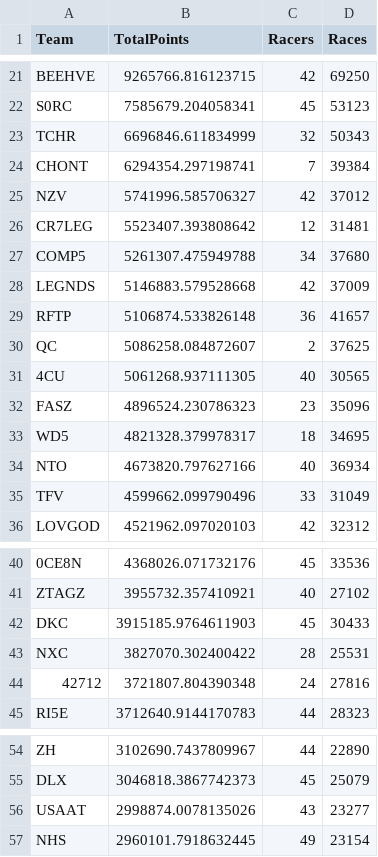
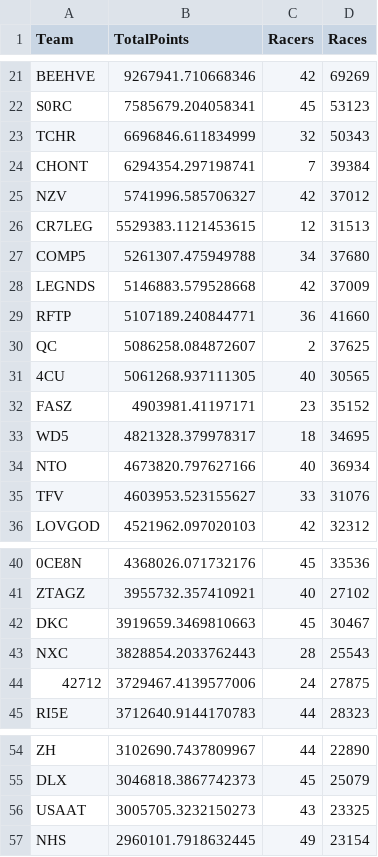
Before and after one commit to professional124/axionNTLEADERBOARDS, a CSV file: csv_archive/nitrotype_team_leaderboard_20250421.csv, drawn as a sheet; only a part is shown, gaps mark what is left out; the diff covers the shown part only; the diff names each change by its address in the sheet, - before the commit and + after, or states it on an @@ line.

```diff
--- a/csv_archive/nitrotype_team_leaderboard_20250421.csv
+++ b/csv_archive/nitrotype_team_leaderboard_20250421.csv
-B21 (TotalPoints): 9265766.816123715
+B21 (TotalPoints): 9267941.710668346
-D21 (Races): 69250
+D21 (Races): 69269
-B26 (TotalPoints): 5523407.393808642
+B26 (TotalPoints): 5529383.1121453615
-D26 (Races): 31481
+D26 (Races): 31513
-B29 (TotalPoints): 5106874.533826148
+B29 (TotalPoints): 5107189.240844771
-D29 (Races): 41657
+D29 (Races): 41660
-B32 (TotalPoints): 4896524.230786323
+B32 (TotalPoints): 4903981.41197171
-D32 (Races): 35096
+D32 (Races): 35152
-B35 (TotalPoints): 4599662.099790496
+B35 (TotalPoints): 4603953.523155627
-D35 (Races): 31049
+D35 (Races): 31076
-B42 (TotalPoints): 3915185.9764611903
+B42 (TotalPoints): 3919659.3469810663
-D42 (Races): 30433
+D42 (Races): 30467
-B43 (TotalPoints): 3827070.302400422
+B43 (TotalPoints): 3828854.2033762443
-D43 (Races): 25531
+D43 (Races): 25543
-B44 (TotalPoints): 3721807.804390348
+B44 (TotalPoints): 3729467.4139577006
-D44 (Races): 27816
+D44 (Races): 27875
-B56 (TotalPoints): 2998874.0078135026
+B56 (TotalPoints): 3005705.3232150273
-D56 (Races): 23277
+D56 (Races): 23325
```
Also changed, not shown: 2 added rows, 2 removed rows and 75 edited cells elsewhere in this file, 2 other files.
